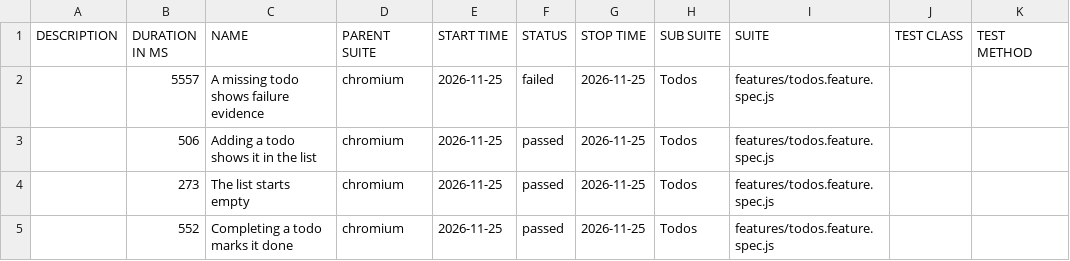
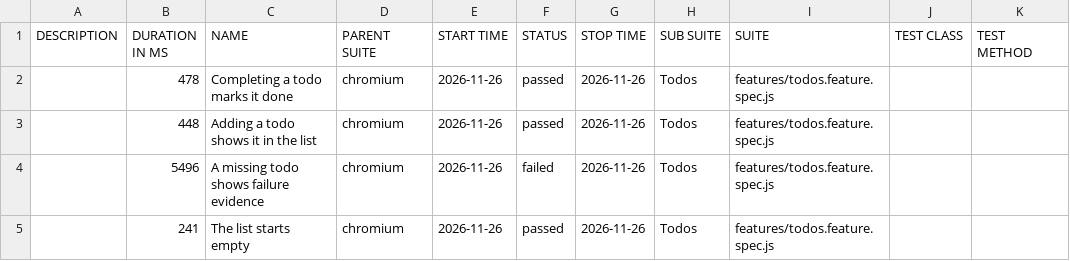
Before and after one commit to qaherasymchuk/js-playwright-bdd-example, a CSV file: regression/data/suites.csv, drawn as a sheet.

Commit message:
Publish regression Allure report 5ab41c72588d437bb5929e313199fcf776fa6bdc

```diff
--- a/regression/data/suites.csv
+++ b/regression/data/suites.csv
@@ -1,5 +1,5 @@
 "DESCRIPTION","DURATION IN MS","NAME","PARENT SUITE","START TIME","STATUS","STOP TIME","SUB SUITE","SUITE","TEST CLASS","TEST METHOD"
-"","5557","A missing todo shows failure evidence","chromium","2026-11-25","failed","2026-11-25","Todos","features/todos.feature.spec.js","",""
-"","506","Adding a todo shows it in the list","chromium","2026-11-25","passed","2026-11-25","Todos","features/todos.feature.spec.js","",""
-"","273","The list starts empty","chromium","2026-11-25","passed","2026-11-25","Todos","features/todos.feature.spec.js","",""
-"","552","Completing a todo marks it done","chromium","2026-11-25","passed","2026-11-25","Todos","features/todos.feature.spec.js","",""
+"","478","Completing a todo marks it done","chromium","2026-11-26","passed","2026-11-26","Todos","features/todos.feature.spec.js","",""
+"","448","Adding a todo shows it in the list","chromium","2026-11-26","passed","2026-11-26","Todos","features/todos.feature.spec.js","",""
+"","5496","A missing todo shows failure evidence","chromium","2026-11-26","failed","2026-11-26","Todos","features/todos.feature.spec.js","",""
+"","241","The list starts empty","chromium","2026-11-26","passed","2026-11-26","Todos","features/todos.feature.spec.js","",""
```
Also changed, not shown: 32 other files.
